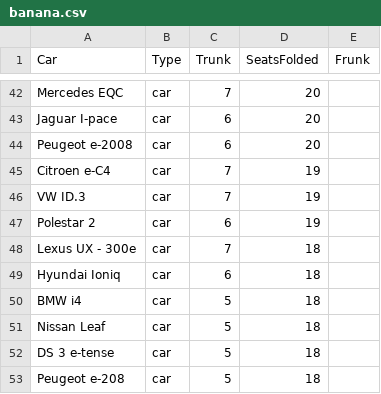
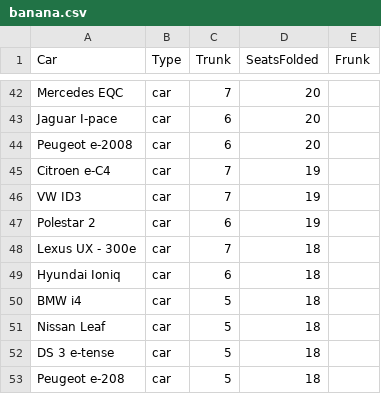
Before and after one commit to thiseas-perso/electric, a CSV file: csvData/banana.csv, drawn as a sheet; only a part is shown, gaps mark what is left out.

Commit message:
all table icons

```diff
--- a/csvData/banana.csv
+++ b/csvData/banana.csv
@@ -45,3 +45,3 @@ Peugeot e-2008;car;6;20;
 Citroen e-C4;car;7;19;
-VW ID.3;car;7;19;
+VW ID3;car;7;19;
 Polestar 2;car;6;19;
```
Also changed, not shown: 19 other files.
